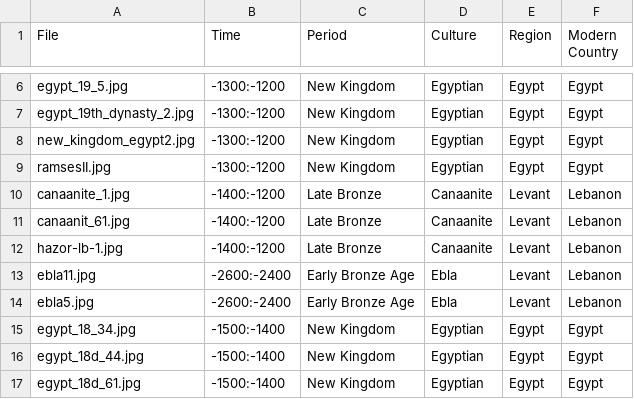
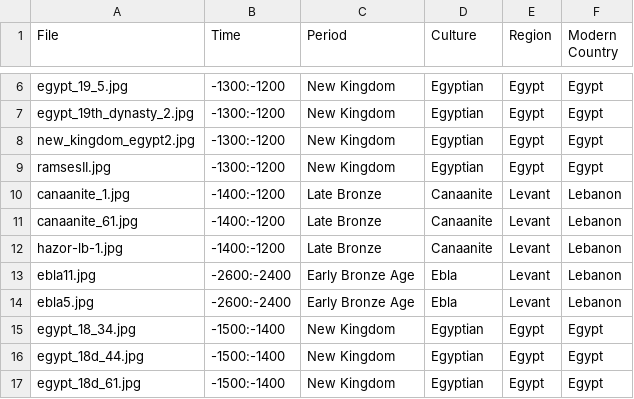
Before and after one commit to maltaweel/ImageComparison, a CSV file: pre9th/imageLink.csv, drawn as a sheet; only a part is shown, gaps mark what is left out.

```diff
--- a/pre9th/imageLink.csv
+++ b/pre9th/imageLink.csv
@@ -10,3 +10,3 @@
 "canaanite_1.jpg","-1400:-1200","Late Bronze","Canaanite","Levant","Lebanon"
-"canaanit_61.jpg","-1400:-1200","Late Bronze","Canaanite","Levant","Lebanon"
+"canaanite_61.jpg","-1400:-1200","Late Bronze","Canaanite","Levant","Lebanon"
 "hazor-lb-1.jpg","-1400:-1200","Late Bronze","Canaanite","Levant","Lebanon"
```
Also changed, not shown: image_data/imageLink.csv, network_output/network.csv, 17 other files.
